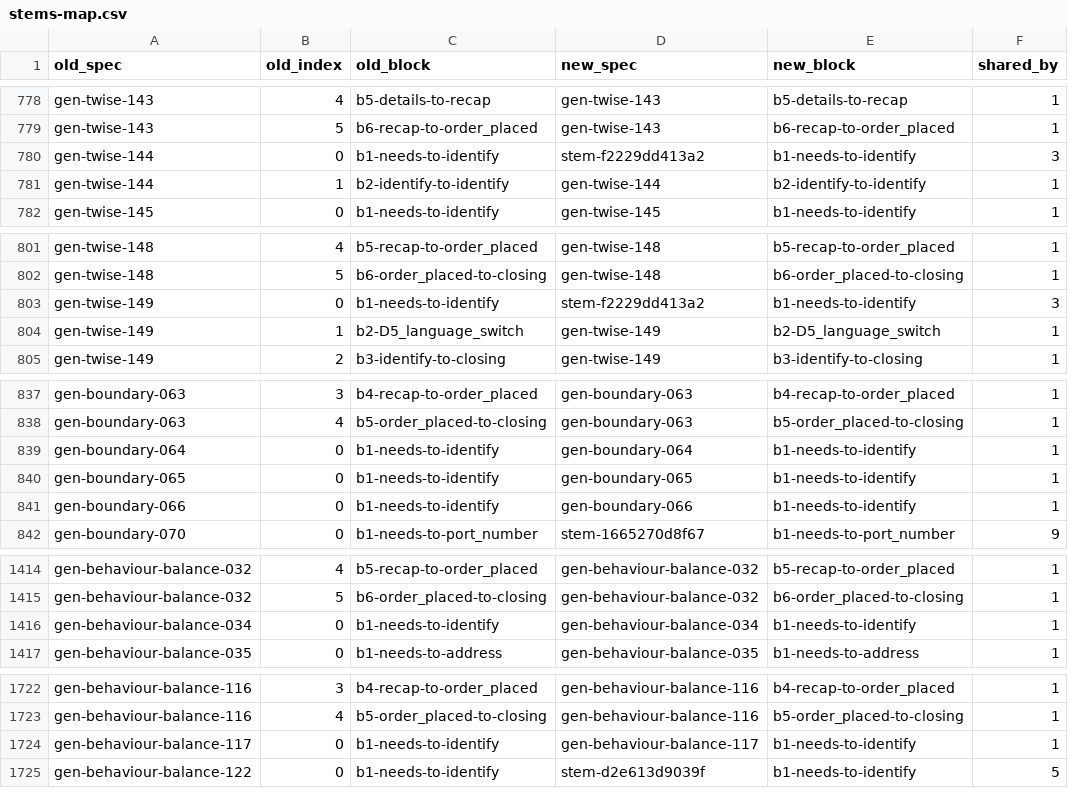
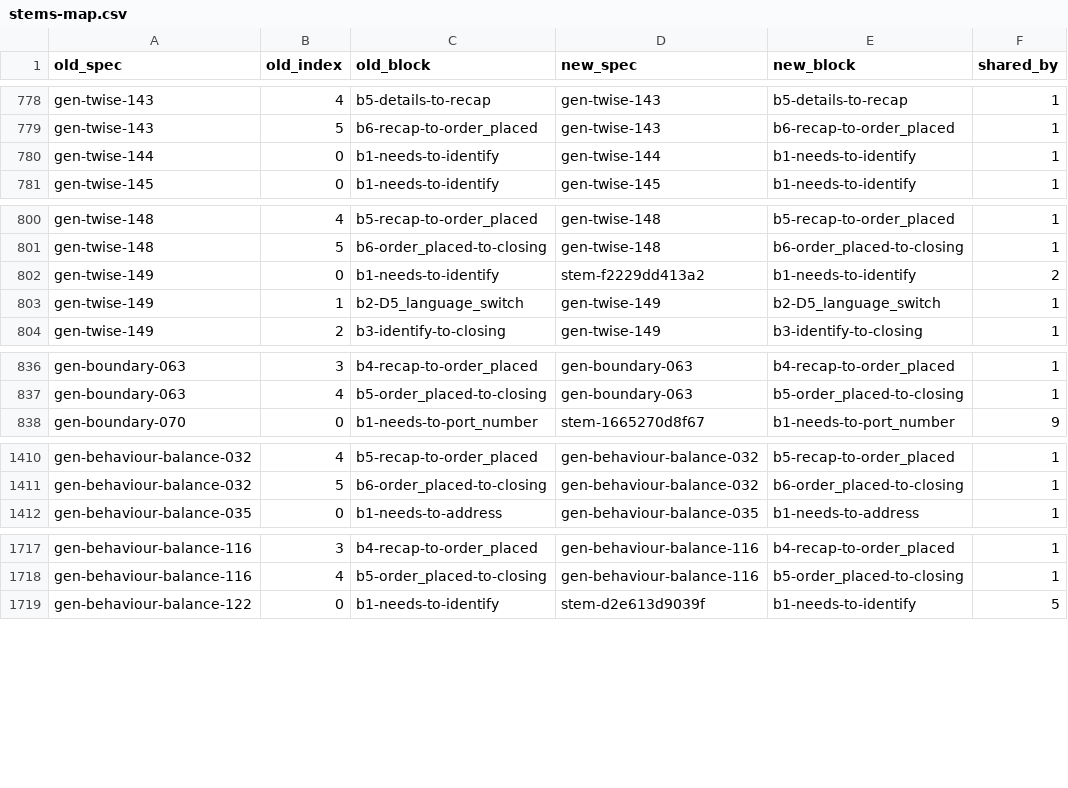
Before and after one commit to NexusGPT/driftbench, a CSV file: examples/acme/generated/stems-map.csv, drawn as a sheet; only a part is shown, gaps mark what is left out; the diff covers the shown part only.

```diff
--- a/examples/acme/generated/stems-map.csv
+++ b/examples/acme/generated/stems-map.csv
@@ -779,4 +779,3 @@ gen-twise-143,4,b5-details-to-recap,gen-twise-143,b5-details-to-recap,1
 gen-twise-143,5,b6-recap-to-order_placed,gen-twise-143,b6-recap-to-order_placed,1
-gen-twise-144,0,b1-needs-to-identify,stem-f2229dd413a2,b1-needs-to-identify,3
-gen-twise-144,1,b2-identify-to-identify,gen-twise-144,b2-identify-to-identify,1
+gen-twise-144,0,b1-needs-to-identify,gen-twise-144,b1-needs-to-identify,1
 gen-twise-145,0,b1-needs-to-identify,gen-twise-145,b1-needs-to-identify,1
@@ -802,3 +801,3 @@ gen-twise-148,4,b5-recap-to-order_placed,gen-twise-148,b5-recap-to-order_placed,
 gen-twise-148,5,b6-order_placed-to-closing,gen-twise-148,b6-order_placed-to-closing,1
-gen-twise-149,0,b1-needs-to-identify,stem-f2229dd413a2,b1-needs-to-identify,3
+gen-twise-149,0,b1-needs-to-identify,stem-f2229dd413a2,b1-needs-to-identify,2
 gen-twise-149,1,b2-D5_language_switch,gen-twise-149,b2-D5_language_switch,1
@@ -838,5 +837,2 @@ gen-boundary-063,3,b4-recap-to-order_placed,gen-boundary-063,b4-recap-to-order_p
 gen-boundary-063,4,b5-order_placed-to-closing,gen-boundary-063,b5-order_placed-to-closing,1
-gen-boundary-064,0,b1-needs-to-identify,gen-boundary-064,b1-needs-to-identify,1
-gen-boundary-065,0,b1-needs-to-identify,gen-boundary-065,b1-needs-to-identify,1
-gen-boundary-066,0,b1-needs-to-identify,gen-boundary-066,b1-needs-to-identify,1
 gen-boundary-070,0,b1-needs-to-port_number,stem-1665270d8f67,b1-needs-to-port_number,9
@@ -1415,3 +1411,2 @@ gen-behaviour-balance-032,4,b5-recap-to-order_placed,gen-behaviour-balance-032,b
 gen-behaviour-balance-032,5,b6-order_placed-to-closing,gen-behaviour-balance-032,b6-order_placed-to-closing,1
-gen-behaviour-balance-034,0,b1-needs-to-identify,gen-behaviour-balance-034,b1-needs-to-identify,1
 gen-behaviour-balance-035,0,b1-needs-to-address,gen-behaviour-balance-035,b1-needs-to-address,1
@@ -1723,3 +1718,2 @@ gen-behaviour-balance-116,3,b4-recap-to-order_placed,gen-behaviour-balance-116,b
 gen-behaviour-balance-116,4,b5-order_placed-to-closing,gen-behaviour-balance-116,b5-order_placed-to-closing,1
-gen-behaviour-balance-117,0,b1-needs-to-identify,gen-behaviour-balance-117,b1-needs-to-identify,1
 gen-behaviour-balance-122,0,b1-needs-to-identify,stem-d2e613d9039f,b1-needs-to-identify,5
```
Also changed, not shown: 1 edited cell elsewhere in this file, 32 other files.
